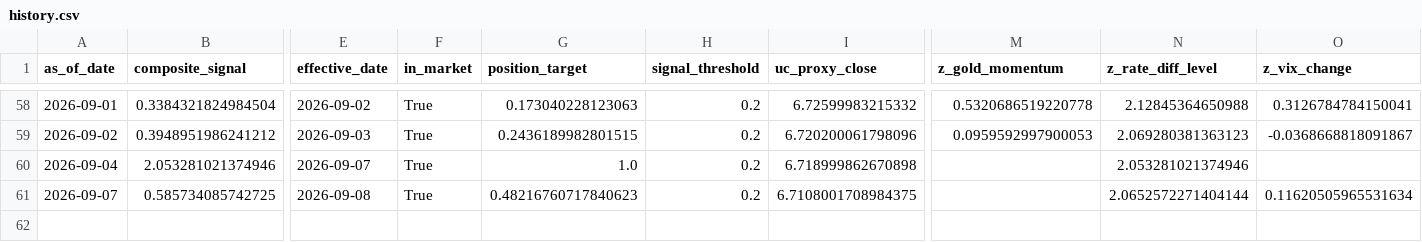
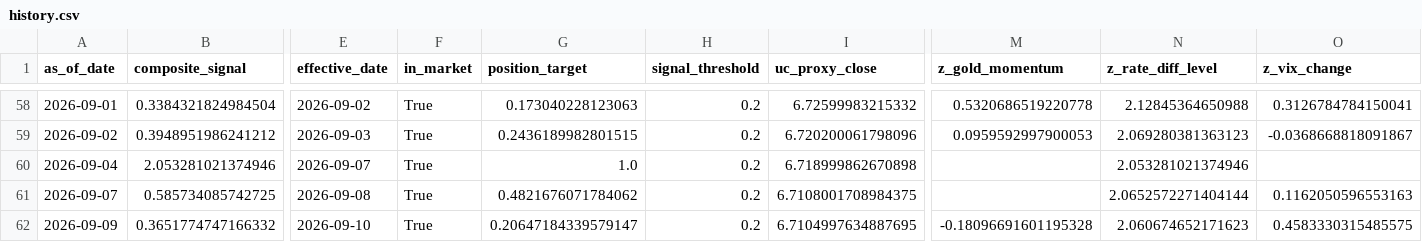
Before and after one commit to Allanli1011/uc-trading, a CSV file: signals/history.csv, drawn as a sheet; only a part is shown, gaps mark what is left out; rows hold the shown columns only; the diff names each change by its address in the sheet, - before the commit and + after, or states it on an @@ line.

```diff
--- a/signals/history.csv
+++ b/signals/history.csv
-G61 (position_target): 0.48216760717840623
+G61 (position_target): 0.4821676071784062
-O61 (z_vix_change): 0.11620505965531634
+O61 (z_vix_change): 0.1162050596553163
+row 62: 2026-09-09 | 0.3651774747166332 | 2026-09-10 | True | 0.20647184339579147 | 0.2 | 6.7104997634887695 | -0.18096691601195328 | 2.060674652171623 | 0.4583330315485575
```
Also changed, not shown: signals/paper_pnl.csv, 4 other files.
